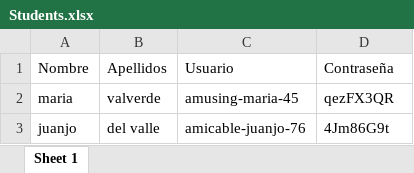
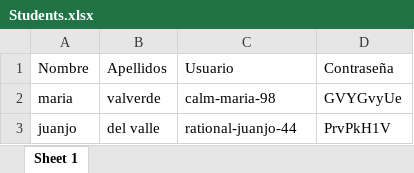
Before and after one commit to rousah/AUCO-server, an Excel workbook: resources/Students.xlsx, sheet Sheet 1, drawn as a sheet; values as stored, in another font and other column widths than the file's, no borders; the diff names each change by its address in the sheet, - before the commit and + after, or states it on an @@ line.

Commit message:
Student tests

```diff
--- a/resources/Students.xlsx (sheet Sheet 1)
+++ b/resources/Students.xlsx (sheet Sheet 1)
-C2 (Usuario): amusing-maria-45
+C2 (Usuario): calm-maria-98
-D2 (Contraseña): qezFX3QR
+D2 (Contraseña): GVYGvyUe
-C3 (Usuario): amicable-juanjo-76
+C3 (Usuario): rational-juanjo-44
-D3 (Contraseña): 4Jm86G9t
+D3 (Contraseña): PrvPkH1V
```
Also changed, not shown: 2 other files.
